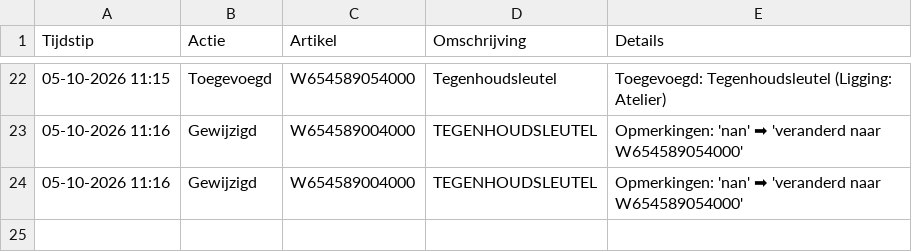
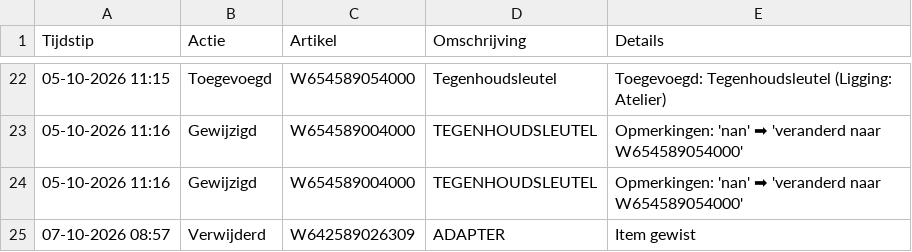
Before and after one commit to christoffm88-dotcom/sp, a CSV file: logboek.csv, drawn as a sheet; only a part is shown, gaps mark what is left out; the diff names each change by its address in the sheet, - before the commit and + after, or states it on an @@ line.

Commit message:
Log: Verwijderd

```diff
--- a/logboek.csv
+++ b/logboek.csv
+row 25: 07-10-2026 08:57 | Verwijderd | W642589026309 | ADAPTER | Item gewist
```
